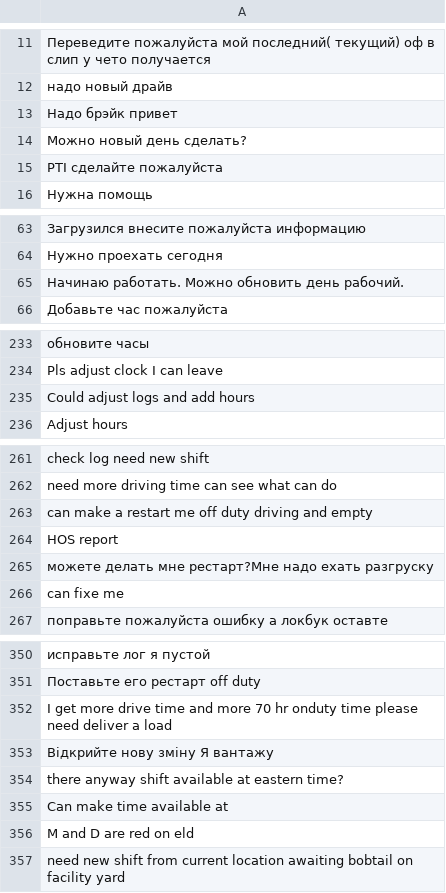
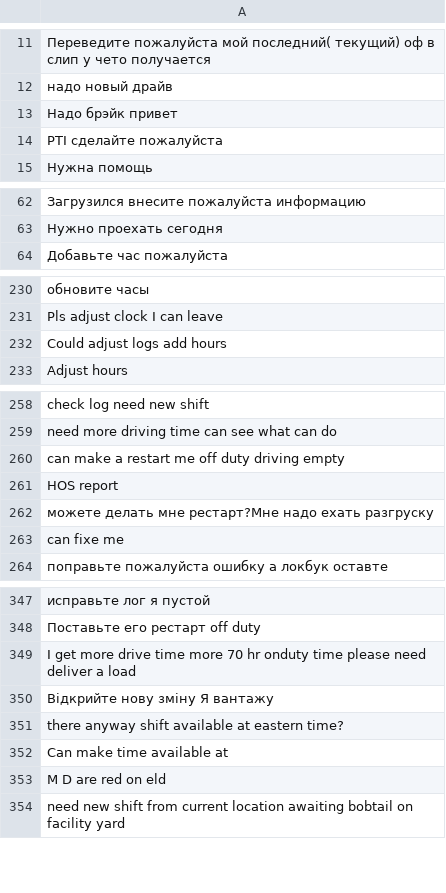
Before and after one commit to epsgo/support-queue-bot, a CSV file: data.csv, drawn as a sheet; only a part is shown, gaps mark what is left out; removed rows and columns are numbered as before the commit, all else as after; the diff covers the shown part only; the diff names each change by its address in the sheet, - before the commit and + after, or states it on an @@ line.

```diff
--- a/data.csv
+++ b/data.csv
-row 14: Можно новый день сделать?
-row 65: Начинаю работать. Можно обновить день рабочий.
-A232: Could adjust logs and add hours
+A232: Could adjust logs add hours
-A260: …duty driving and empty
+A260: …duty driving empty
-A349: …drive time and more 70…
+A349: …drive time more 70…
-A353: M and D are red on eld
+A353: M D are red on eld
```
Also changed, not shown: 1 removed row and 9 edited cells elsewhere in this file.
